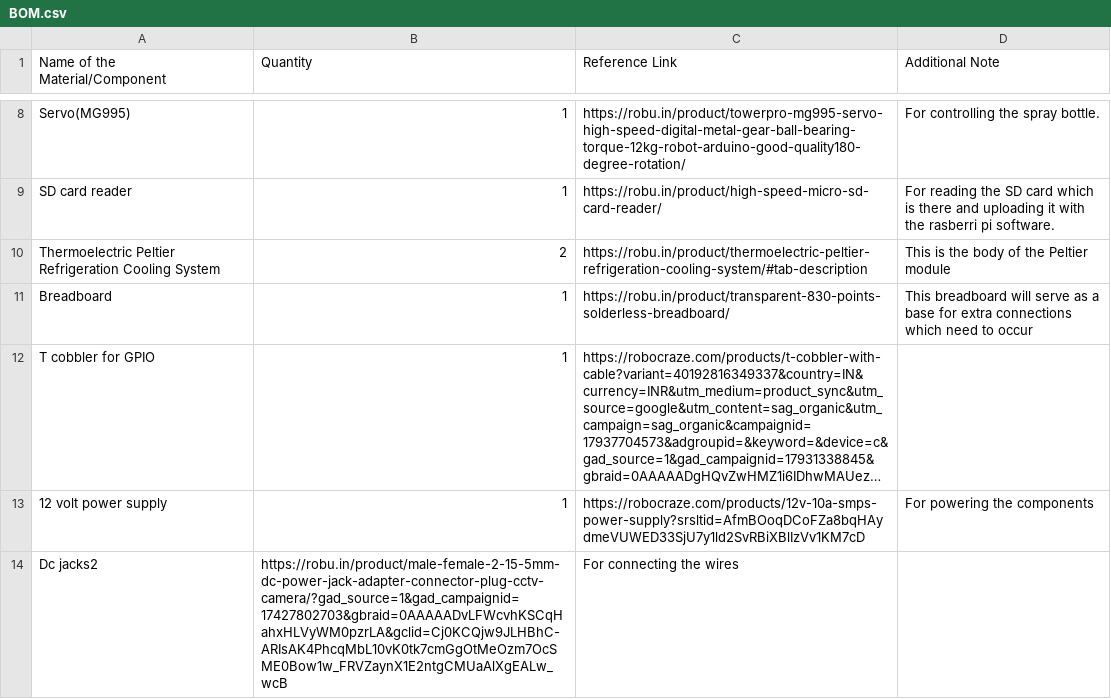
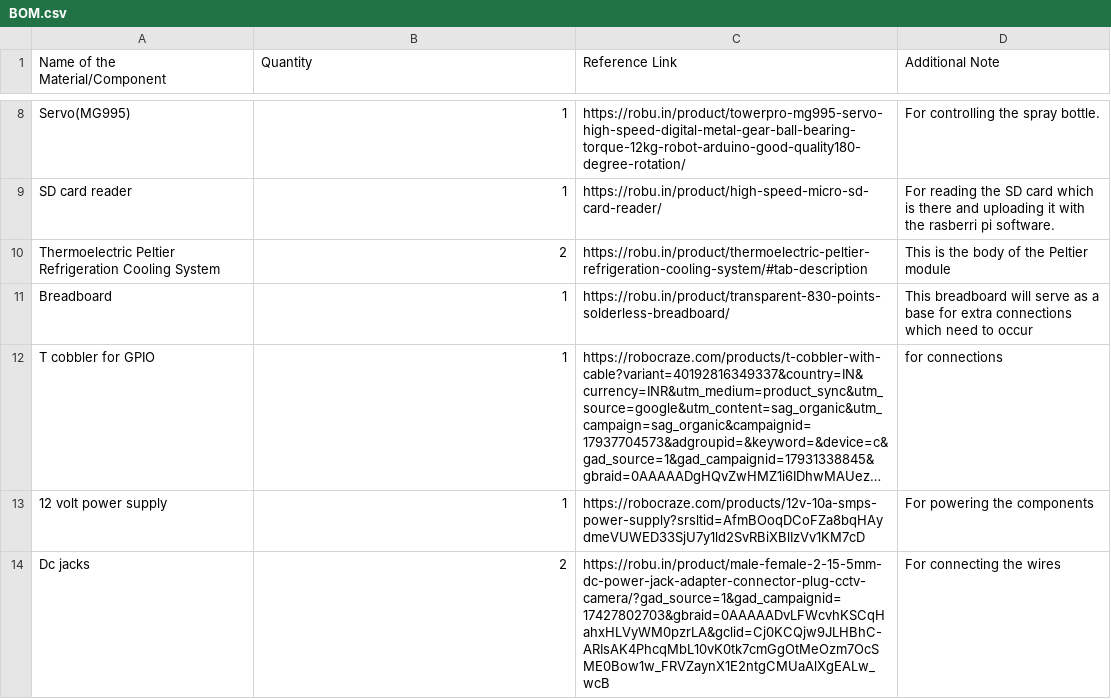
Before and after one commit to MakersAsylumIndia/Bread-Buddies, a CSV file: BOM.csv, drawn as a sheet; only a part is shown, gaps mark what is left out; long unchanged cells end in …; removed rows and columns are numbered as before the commit, all else as after; the diff names each change by its address in the sheet, - before the commit and + after, or states it on an @@ line.

Commit message:
Update BOM.csv

```diff
--- a/BOM.csv
+++ b/BOM.csv
-D12 (Additional Note): (empty)
+D12 (Additional Note): for connections
-row 14: Dc jacks2 | https://robu.in/product/male-female-2-15-5mm-dc-power-jack-adapter-connector-plug-cctv-camera/?gad_source=1&gad_campaignid=17427802703&gbraid=0AAAAADvLFWcvhKSCqHahxHLVyWM0pzrLA&gclid=Cj0KCQjw9JLHBhC-ARIsAK4PhcqMbL10vK0tk7cmGgOtMeOzm7OcSME0Bow1w_FRVZaynX1E2ntgCMUaAlXgEALw_wcB | For connecting the wires
+row 14: Dc jacks | 2 | https://robu.in/product/male-female-2-15-5mm-dc-power-jack-adapter-connector-plug-cctv-camera/?gad_source=1&gad_campaignid=17427802703&gbraid=0AAAAADvLFWcvhKSCqHahxHLVyWM0pzrLA&gclid=Cj0KCQjw9JLHBhC-ARIsAK4PhcqMbL10vK0tk7cmGgOtMeOzm7OcSME0Bow1w_FRVZaynX1E2ntgCMUaAlXgEALw_wcB | For connecting the wires
```
